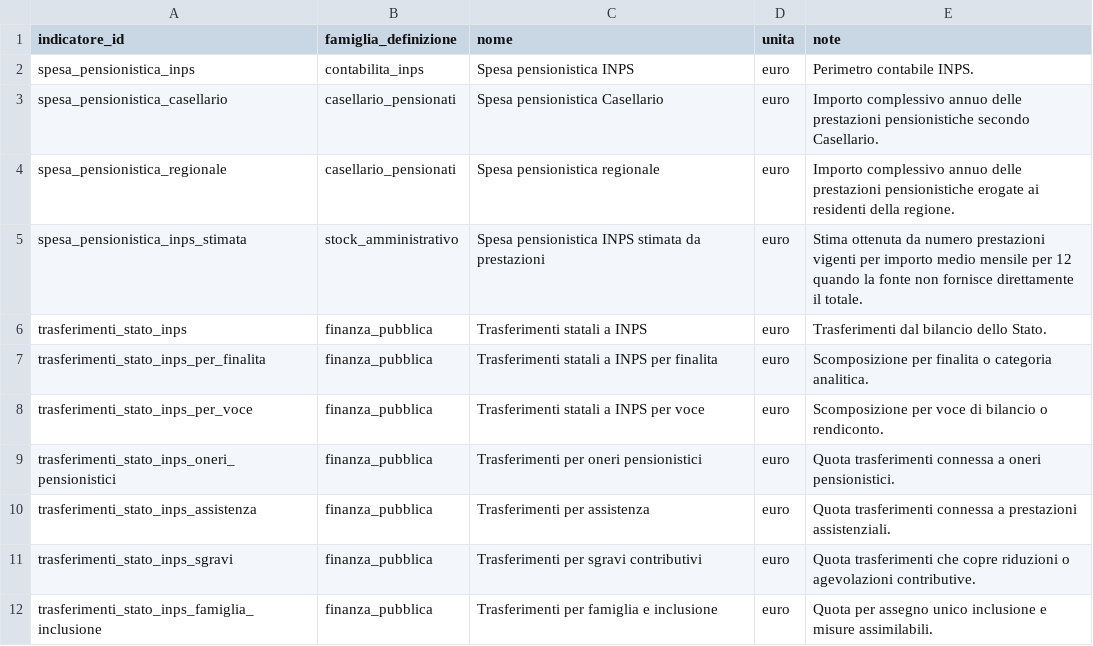
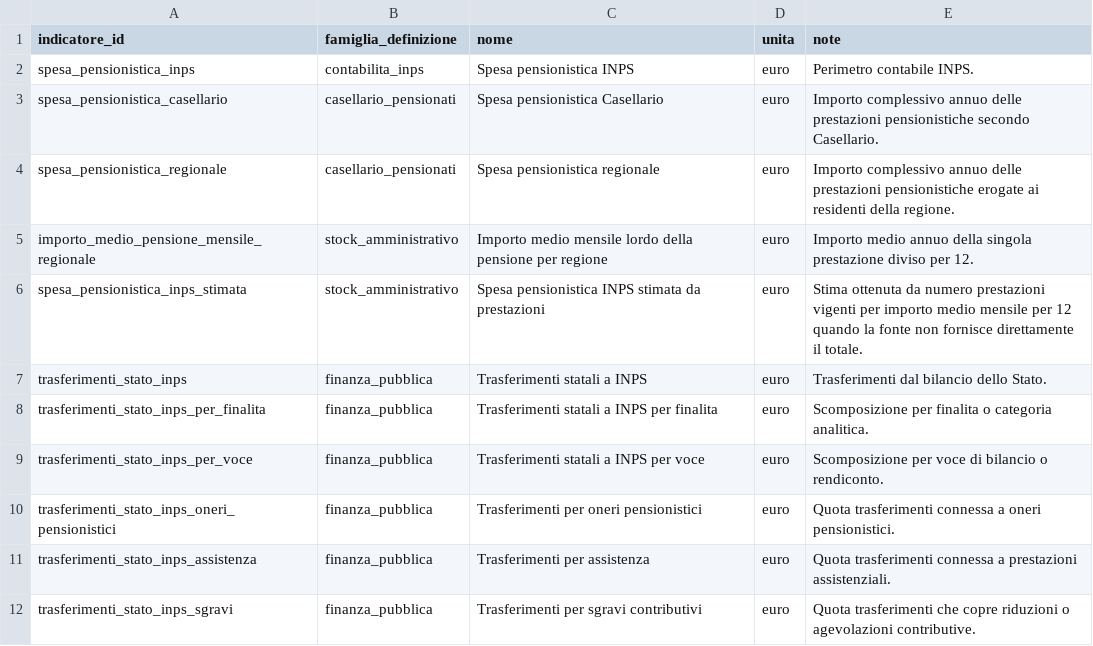
Before and after one commit to NazarenoLecis/pensioni_italia, a CSV file: metadata/definizioni_indicatori.csv, drawn as a sheet; only a part is shown; the shorter side is filled out with more unchanged rows; the diff names each change by its address in the sheet, - before the commit and + after, or states it on an @@ line.

```diff
--- a/metadata/definizioni_indicatori.csv
+++ b/metadata/definizioni_indicatori.csv
+row 5: importo_medio_pensione_mensile_regionale | stock_amministrativo | Importo medio mensile lordo della pensione per regione | euro | Importo medio annuo della singola prestazione diviso per 12.
```
Also changed, not shown: metadata/registro_fonti.csv, 4 other files.
